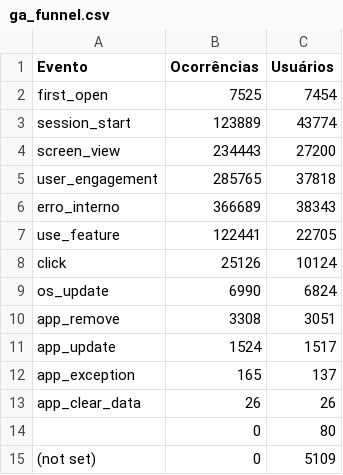
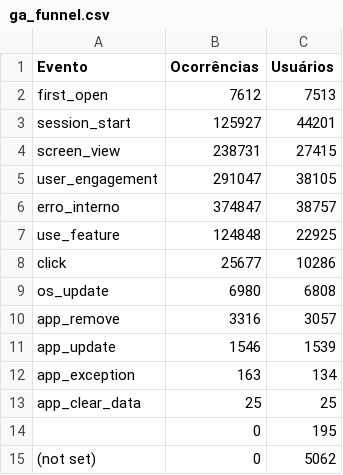
Before and after one commit to fabioramos-02/matomo, a CSV file: matomo-analytics-dashboard/exports/ga_funnel.csv, drawn as a sheet.

```diff
--- a/matomo-analytics-dashboard/exports/ga_funnel.csv
+++ b/matomo-analytics-dashboard/exports/ga_funnel.csv
@@ -1,15 +1,15 @@
 Evento;Ocorrências;Usuários
-first_open;7525;7454
-session_start;123889;43774
-screen_view;234443;27200
-user_engagement;285765;37818
-erro_interno;366689;38343
-use_feature;122441;22705
-click;25126;10124
-os_update;6990;6824
-app_remove;3308;3051
-app_update;1524;1517
-app_exception;165;137
-app_clear_data;26;26
-;0;80
-(not set);0;5109
+first_open;7612;7513
+session_start;125927;44201
+screen_view;238731;27415
+user_engagement;291047;38105
+erro_interno;374847;38757
+use_feature;124848;22925
+click;25677;10286
+os_update;6980;6808
+app_remove;3316;3057
+app_update;1546;1539
+app_exception;163;134
+app_clear_data;25;25
+;0;195
+(not set);0;5062
```
Also changed, not shown: matomo-analytics-dashboard/exports/ga_cities.csv, matomo-analytics-dashboard/exports/ga_links.csv, 4 other files.
